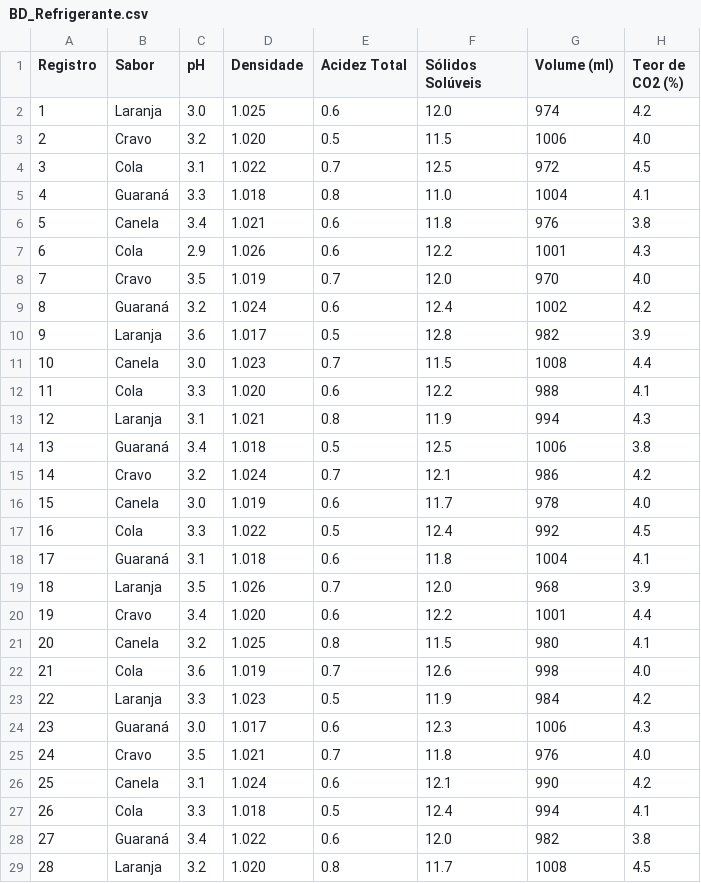
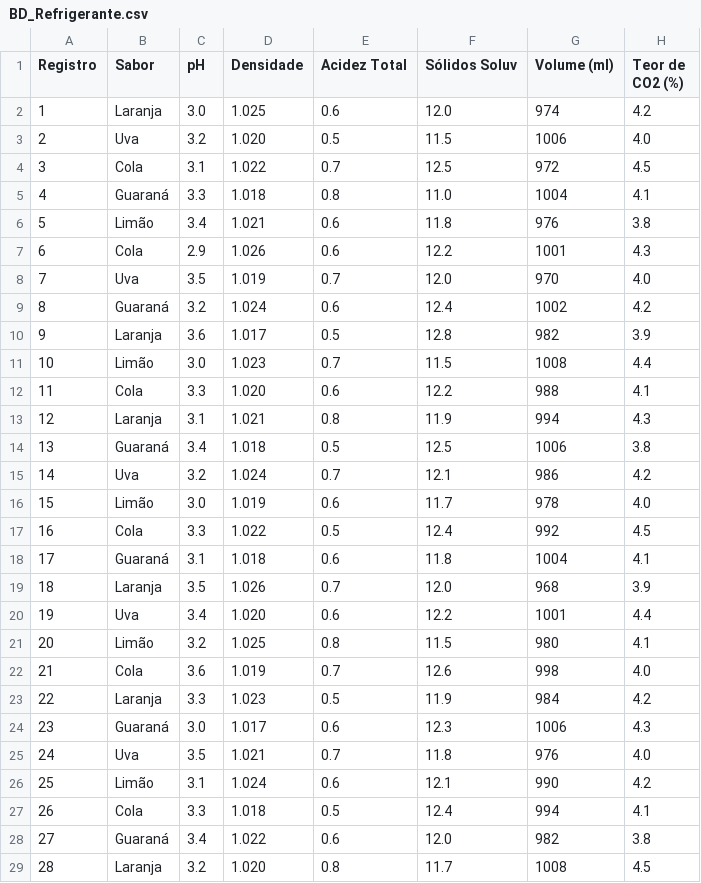
Before and after one commit to italomonte/DCStem.github.io, a CSV file: data_academy/static/data_academy/csv/BD_Refrigerante.csv, drawn as a sheet; only a part is shown; the diff covers the shown part only.

```diff
--- a/data_academy/static/data_academy/csv/BD_Refrigerante.csv
+++ b/data_academy/static/data_academy/csv/BD_Refrigerante.csv
@@ -1,12 +1,12 @@
-Registro, Sabor, pH, Densidade, Acidez Total, Sólidos Solúveis, Volume (ml), Teor de CO2 (%)
+Registro, Sabor, pH, Densidade, Acidez Total, Sólidos Soluv, Volume (ml), Teor de CO2 (%)
 1, Laranja, 3.0, 1.025, 0.6, 12.0, 974, 4.2
-2, Cravo, 3.2, 1.020, 0.5, 11.5, 1006, 4.0
+2, Uva, 3.2, 1.020, 0.5, 11.5, 1006, 4.0
 3, Cola, 3.1, 1.022, 0.7, 12.5, 972, 4.5
 4, Guaraná, 3.3, 1.018, 0.8, 11.0, 1004, 4.1
-5, Canela, 3.4, 1.021, 0.6, 11.8, 976, 3.8
+5, Limão, 3.4, 1.021, 0.6, 11.8, 976, 3.8
 6, Cola, 2.9, 1.026, 0.6, 12.2, 1001, 4.3
-7, Cravo, 3.5, 1.019, 0.7, 12.0, 970, 4.0
+7, Uva, 3.5, 1.019, 0.7, 12.0, 970, 4.0
 8, Guaraná, 3.2, 1.024, 0.6, 12.4, 1002, 4.2
 9, Laranja, 3.6, 1.017, 0.5, 12.8, 982, 3.9
-10, Canela, 3.0, 1.023, 0.7, 11.5, 1008, 4.4
+10, Limão, 3.0, 1.023, 0.7, 11.5, 1008, 4.4
 11, Cola, 3.3, 1.020, 0.6, 12.2, 988, 4.1
@@ -14,4 +14,4 @@
 13, Guaraná, 3.4, 1.018, 0.5, 12.5, 1006, 3.8
-14, Cravo, 3.2, 1.024, 0.7, 12.1, 986, 4.2
-15, Canela, 3.0, 1.019, 0.6, 11.7, 978, 4.0
+14, Uva, 3.2, 1.024, 0.7, 12.1, 986, 4.2
+15, Limão, 3.0, 1.019, 0.6, 11.7, 978, 4.0
 16, Cola, 3.3, 1.022, 0.5, 12.4, 992, 4.5
@@ -19,4 +19,4 @@
 18, Laranja, 3.5, 1.026, 0.7, 12.0, 968, 3.9
-19, Cravo, 3.4, 1.020, 0.6, 12.2, 1001, 4.4
-20, Canela, 3.2, 1.025, 0.8, 11.5, 980, 4.1
+19, Uva, 3.4, 1.020, 0.6, 12.2, 1001, 4.4
+20, Limão, 3.2, 1.025, 0.8, 11.5, 980, 4.1
 21, Cola, 3.6, 1.019, 0.7, 12.6, 998, 4.0
@@ -24,4 +24,4 @@
 23, Guaraná, 3.0, 1.017, 0.6, 12.3, 1006, 4.3
-24, Cravo, 3.5, 1.021, 0.7, 11.8, 976, 4.0
-25, Canela, 3.1, 1.024, 0.6, 12.1, 990, 4.2
+24, Uva, 3.5, 1.021, 0.7, 11.8, 976, 4.0
+25, Limão, 3.1, 1.024, 0.6, 12.1, 990, 4.2
 26, Cola, 3.3, 1.018, 0.5, 12.4, 994, 4.1
```
Also changed, not shown: 7 edited cells elsewhere in this file, 10 other files.
